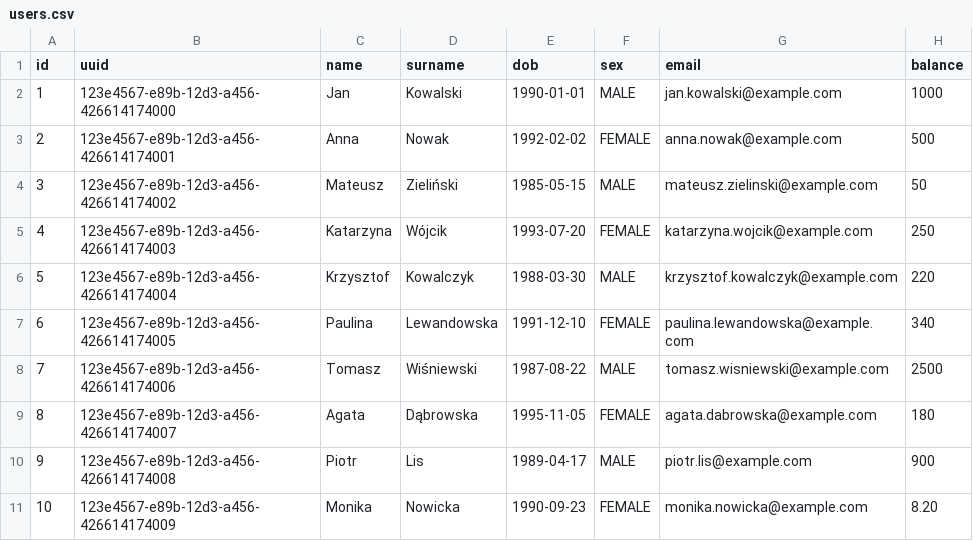
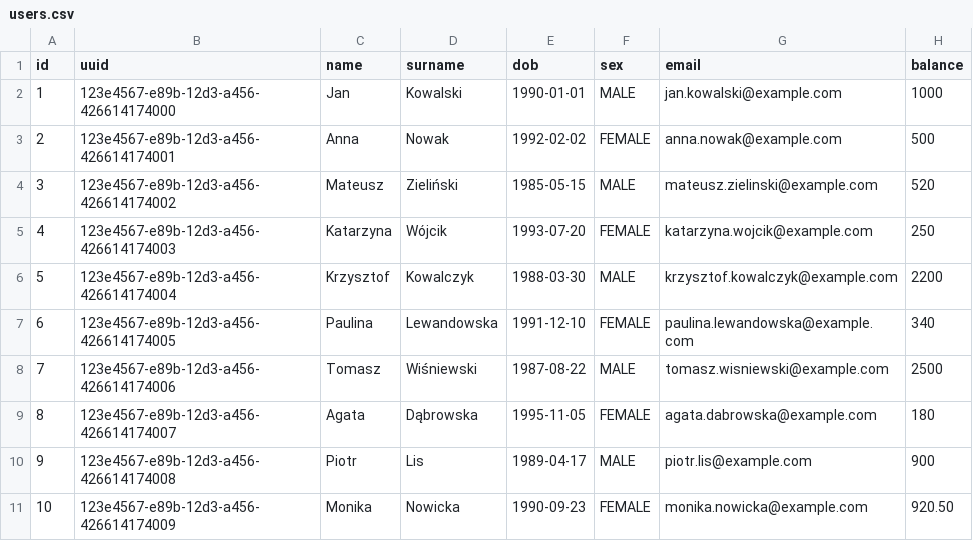
Before and after one commit to MichalBarnat/zuber_user, a CSV file: zuber/src/main/resources/changesets/data/users.csv, drawn as a sheet.

Commit message:
added liquibase test data.

```diff
--- a/zuber/src/main/resources/changesets/data/users.csv
+++ b/zuber/src/main/resources/changesets/data/users.csv
@@ -3,5 +3,5 @@ id,uuid,name,surname,dob,sex,email,balance
 2,123e4567-e89b-12d3-a456-426614174001,Anna,Nowak,1992-02-02,FEMALE,anna.nowak@example.com,500
-3,123e4567-e89b-12d3-a456-426614174002,Mateusz,Zieliński,1985-05-15,MALE,mateusz.zielinski@example.com,50
+3,123e4567-e89b-12d3-a456-426614174002,Mateusz,Zieliński,1985-05-15,MALE,mateusz.zielinski@example.com,520
 4,123e4567-e89b-12d3-a456-426614174003,Katarzyna,Wójcik,1993-07-20,FEMALE,katarzyna.wojcik@example.com,250
-5,123e4567-e89b-12d3-a456-426614174004,Krzysztof,Kowalczyk,1988-03-30,MALE,krzysztof.kowalczyk@example.com,220
+5,123e4567-e89b-12d3-a456-426614174004,Krzysztof,Kowalczyk,1988-03-30,MALE,krzysztof.kowalczyk@example.com,2200
 6,123e4567-e89b-12d3-a456-426614174005,Paulina,Lewandowska,1991-12-10,FEMALE,paulina.lewandowska@example.com,340
@@ -10,2 +10,2 @@ id,uuid,name,surname,dob,sex,email,balance
 9,123e4567-e89b-12d3-a456-426614174008,Piotr,Lis,1989-04-17,MALE,piotr.lis@example.com,900
-10,123e4567-e89b-12d3-a456-426614174009,Monika,Nowicka,1990-09-23,FEMALE,monika.nowicka@example.com,8.20
+10,123e4567-e89b-12d3-a456-426614174009,Monika,Nowicka,1990-09-23,FEMALE,monika.nowicka@example.com,920.50
```
Also changed, not shown: 6 other files.
